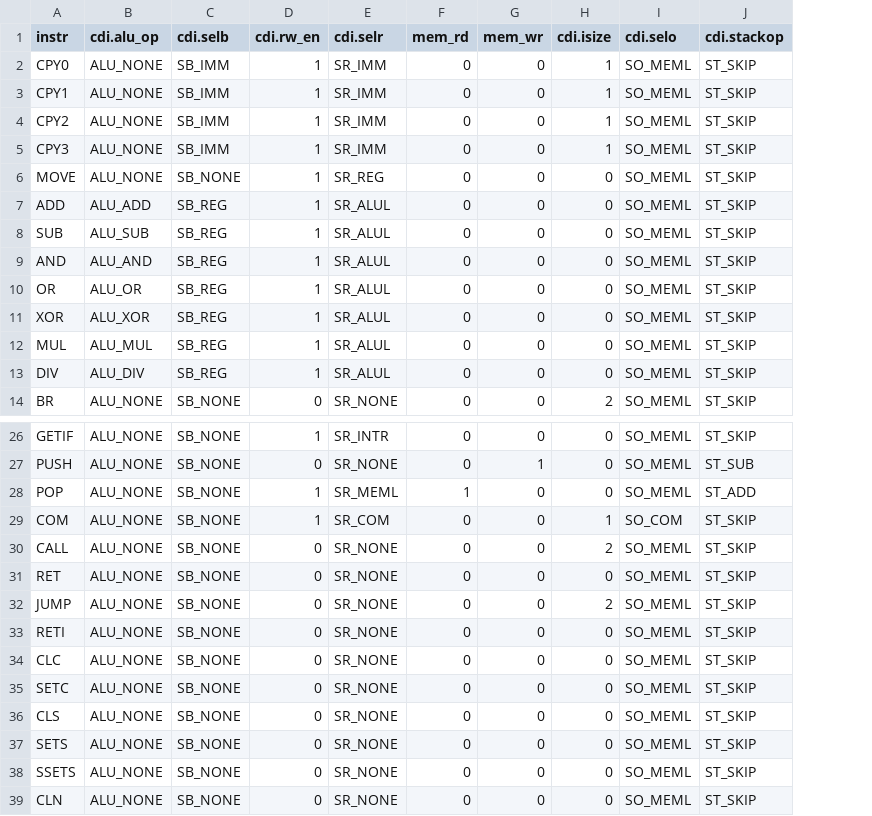
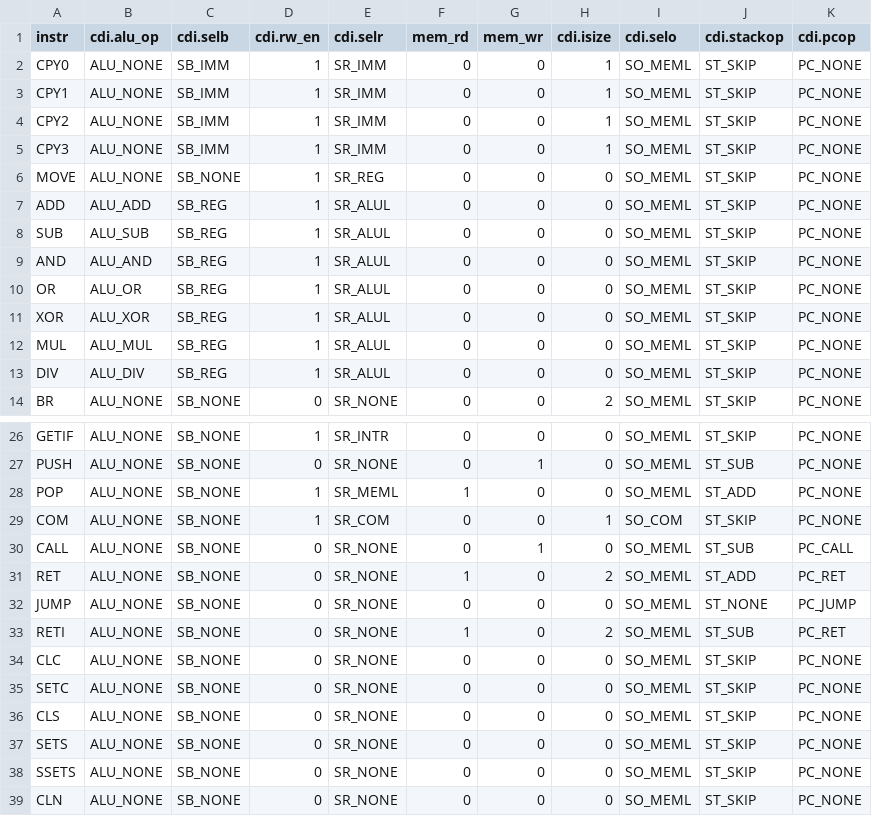
Before and after one commit to zceemja/ucl_project_y3, a CSV file: src/risc/controller.csv, drawn as a sheet; only a part is shown, gaps mark what is left out; the diff names each change by its address in the sheet, - before the commit and + after, or states it on an @@ line.

Commit message:
CALL,RET,JUMP instructions

```diff
--- a/src/risc/controller.csv
+++ b/src/risc/controller.csv
+column K (cdi.pcop), rows 2-14: all PC_NONE; rows 26-39: PC_NONE | PC_NONE | PC_NONE | PC_NONE | PC_CALL | PC_RET | PC_JUMP | PC_RET | PC_NONE | PC_NONE | PC_NONE | PC_NONE | PC_NONE | PC_NONE
-G30 (mem_wr): 0
+G30 (mem_wr): 1
-H30 (cdi.isize): 2
+H30 (cdi.isize): 0
-J30 (cdi.stackop): ST_SKIP
+J30 (cdi.stackop): ST_SUB
-F31 (mem_rd): 0
+F31 (mem_rd): 1
-H31 (cdi.isize): 0
+H31 (cdi.isize): 2
-J31 (cdi.stackop): ST_SKIP
+J31 (cdi.stackop): ST_ADD
-H32 (cdi.isize): 2
+H32 (cdi.isize): 0
-J32 (cdi.stackop): ST_SKIP
+J32 (cdi.stackop): ST_NONE
-F33 (mem_rd): 0
+F33 (mem_rd): 1
-H33 (cdi.isize): 0
+H33 (cdi.isize): 2
-J33 (cdi.stackop): ST_SKIP
+J33 (cdi.stackop): ST_SUB
```
Also changed, not shown: 4 other files.
